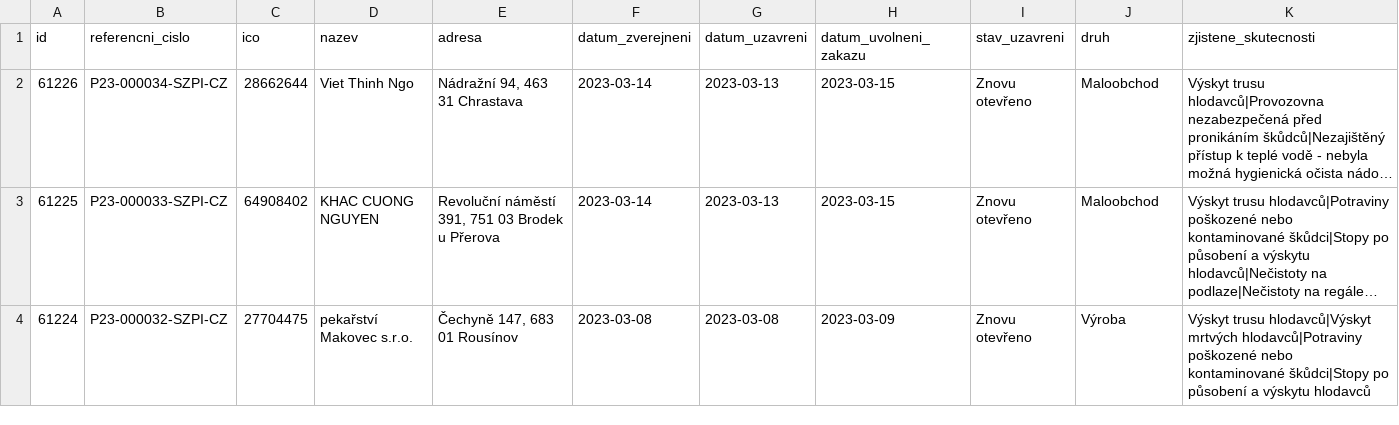
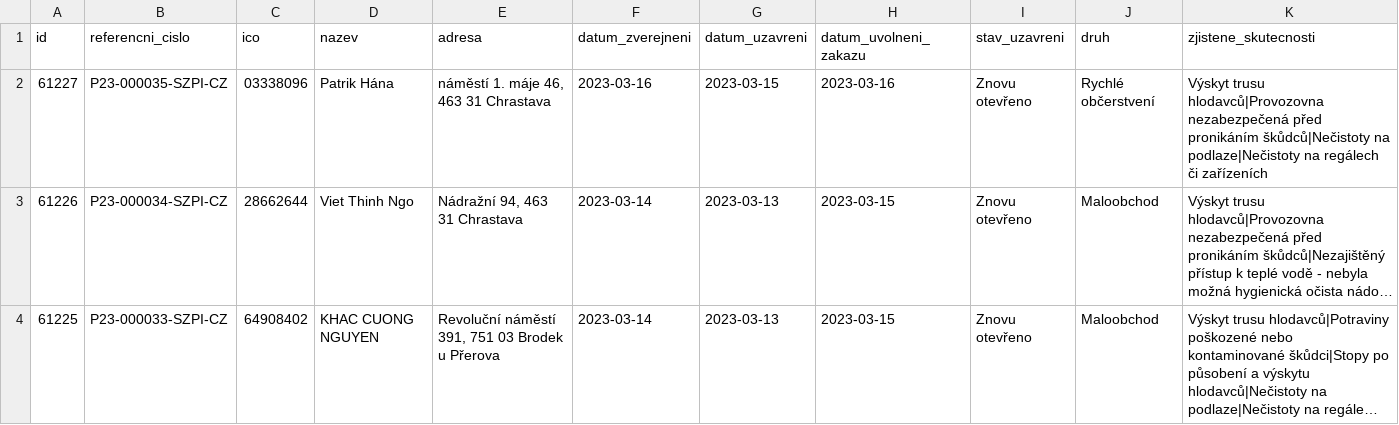
Before and after one commit to jandolezal/potraviny, a CSV file: data/archive.csv, drawn as a sheet; only a part is shown; the shorter side is filled out with more unchanged rows; long unchanged cells end in …; the diff names each change by its address in the sheet, - before the commit and + after, or states it on an @@ line.

```diff
--- a/data/archive.csv
+++ b/data/archive.csv
+row 2: 61227 | P23-000035-SZPI-CZ | 03338096 | Patrik Hána | náměstí 1. máje 46, 463 31 Chrastava | 2023-03-16 | 2023-03-15 | 2023-03-16 | Znovu otevřeno | Rychlé občerstvení | Výskyt trusu hlodavců|Provozovna nezabezpečená před pronikáním škůdců|Nečistoty na podlaze|Nečistoty na regálech či zařízeních
```
Also changed, not shown: data/actual.csv.
